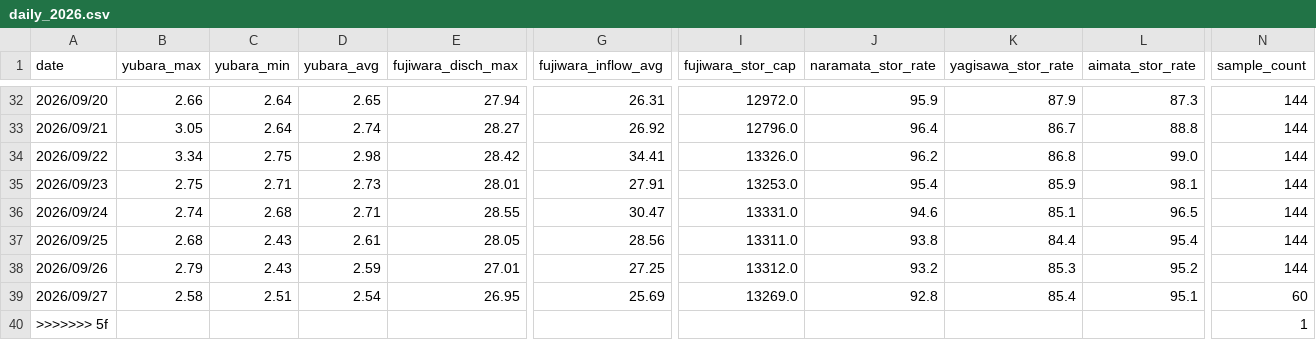
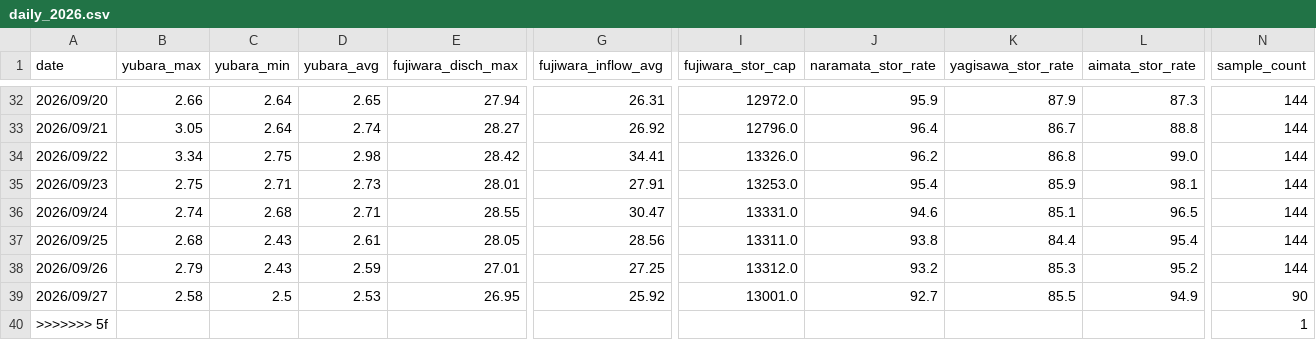
Before and after one commit to tetsucanyons-cell/tone-river-water, a CSV file: data/history/daily_2026.csv, drawn as a sheet; only a part is shown, gaps mark what is left out; the diff names each change by its address in the sheet, - before the commit and + after, or states it on an @@ line.

```diff
--- a/data/history/daily_2026.csv
+++ b/data/history/daily_2026.csv
-C39 (yubara_min): 2.51
+C39 (yubara_min): 2.5
-D39 (yubara_avg): 2.54
+D39 (yubara_avg): 2.53
-G39 (fujiwara_inflow_avg): 25.69
+G39 (fujiwara_inflow_avg): 25.92
-I39 (fujiwara_stor_cap): 13269.0
+I39 (fujiwara_stor_cap): 13001.0
-J39 (naramata_stor_rate): 92.8
+J39 (naramata_stor_rate): 92.7
-K39 (yagisawa_stor_rate): 85.4
+K39 (yagisawa_stor_rate): 85.5
-L39 (aimata_stor_rate): 95.1
+L39 (aimata_stor_rate): 94.9
-N39 (sample_count): 60
+N39 (sample_count): 90
```
Also changed, not shown: data/history/2026-09.csv, public/data/history/2026-09.csv, 5 other files.
